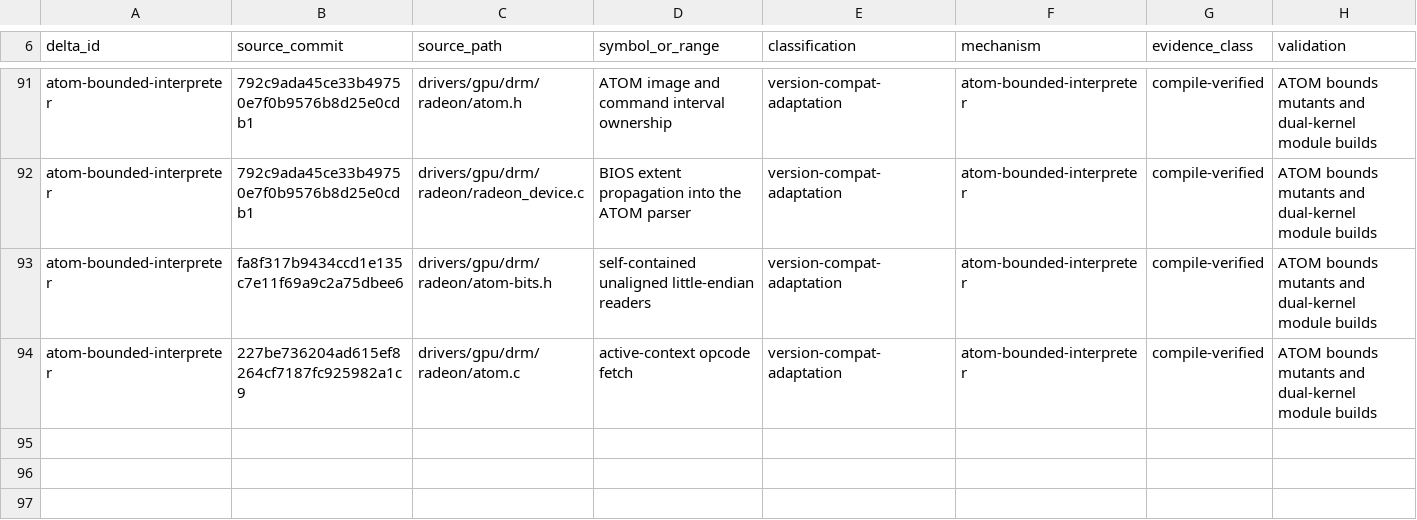
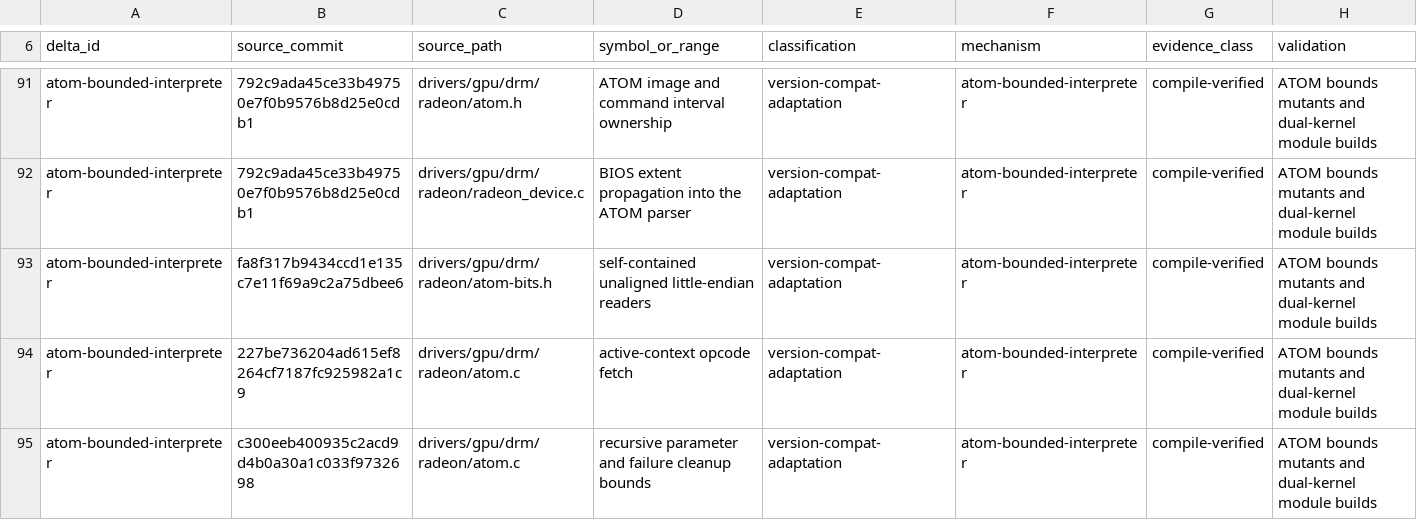
Before and after one commit to Oichkatzelesfrettschen/linux-radeon-gororoba, a TSV file: docs/base-delta-map.tsv, drawn as a sheet; only a part is shown, gaps mark what is left out.

```diff
--- a/docs/base-delta-map.tsv
+++ b/docs/base-delta-map.tsv
@@ -94 +94,2 @@ atom-bounded-interpreter	fa8f317b9434ccd1e135c7e11f69a9c2a75dbee6	drivers/gpu/dr
 atom-bounded-interpreter	227be736204ad615ef8264cf7187fc925982a1c9	drivers/gpu/drm/radeon/atom.c	active-context opcode fetch	version-compat-adaptation	atom-bounded-interpreter	compile-verified	ATOM bounds mutants and dual-kernel module builds
+atom-bounded-interpreter	c300eeb400935c2acd9d4b0a30a1c033f9732698	drivers/gpu/drm/radeon/atom.c	recursive parameter and failure cleanup bounds	version-compat-adaptation	atom-bounded-interpreter	compile-verified	ATOM bounds mutants and dual-kernel module builds
```
